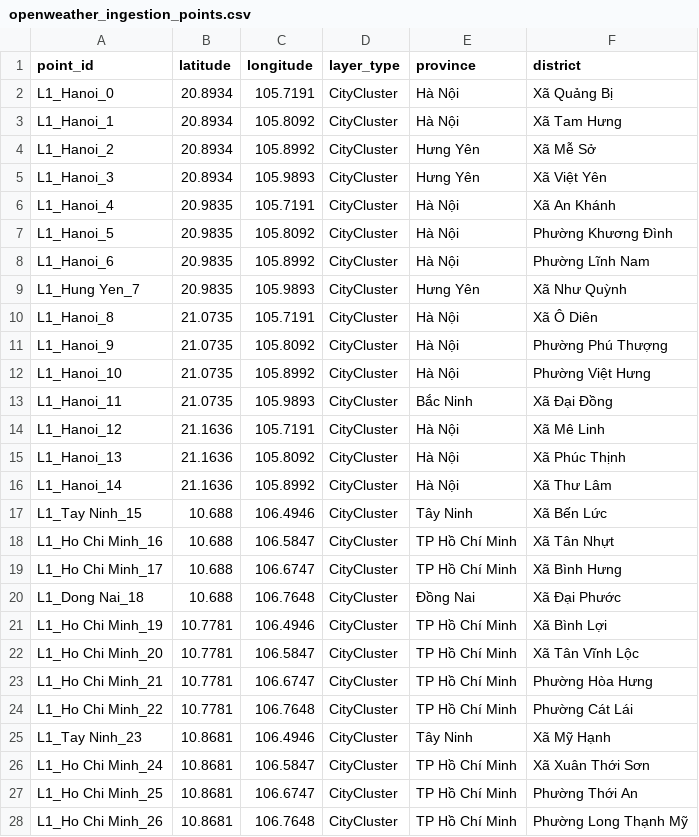
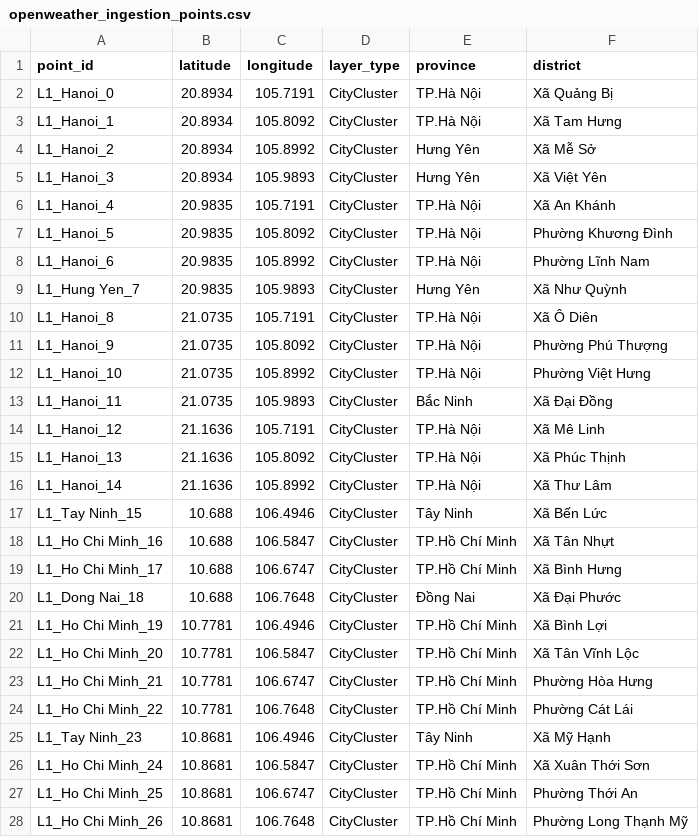
Before and after one commit to nhuongnguyen04/vietnam-air-quality-data-platform, a CSV file: dbt/dbt_tranform/seeds/openweather_ingestion_points.csv, drawn as a sheet; only a part is shown; the diff covers the shown part only.

Commit message:
feat: implement province normalization and mapping to 34 target units in measurement models

```diff
--- a/dbt/dbt_tranform/seeds/openweather_ingestion_points.csv
+++ b/dbt/dbt_tranform/seeds/openweather_ingestion_points.csv
@@ -1,28 +1,28 @@
 point_id,latitude,longitude,layer_type,province,district
-L1_Hanoi_0,20.8934,105.7191,CityCluster,Hà Nội,Xã Quảng Bị
-L1_Hanoi_1,20.8934,105.8092,CityCluster,Hà Nội,Xã Tam Hưng
+L1_Hanoi_0,20.8934,105.7191,CityCluster,TP.Hà Nội,Xã Quảng Bị
+L1_Hanoi_1,20.8934,105.8092,CityCluster,TP.Hà Nội,Xã Tam Hưng
 L1_Hanoi_2,20.8934,105.8992,CityCluster,Hưng Yên,Xã Mễ Sở
 L1_Hanoi_3,20.8934,105.9893,CityCluster,Hưng Yên,Xã Việt Yên
-L1_Hanoi_4,20.9835,105.7191,CityCluster,Hà Nội,Xã An Khánh
-L1_Hanoi_5,20.9835,105.8092,CityCluster,Hà Nội,Phường Khương Đình
-L1_Hanoi_6,20.9835,105.8992,CityCluster,Hà Nội,Phường Lĩnh Nam
+L1_Hanoi_4,20.9835,105.7191,CityCluster,TP.Hà Nội,Xã An Khánh
+L1_Hanoi_5,20.9835,105.8092,CityCluster,TP.Hà Nội,Phường Khương Đình
+L1_Hanoi_6,20.9835,105.8992,CityCluster,TP.Hà Nội,Phường Lĩnh Nam
 L1_Hung Yen_7,20.9835,105.9893,CityCluster,Hưng Yên,Xã Như Quỳnh
-L1_Hanoi_8,21.0735,105.7191,CityCluster,Hà Nội,Xã Ô Diên
-L1_Hanoi_9,21.0735,105.8092,CityCluster,Hà Nội,Phường Phú Thượng
-L1_Hanoi_10,21.0735,105.8992,CityCluster,Hà Nội,Phường Việt Hưng
+L1_Hanoi_8,21.0735,105.7191,CityCluster,TP.Hà Nội,Xã Ô Diên
+L1_Hanoi_9,21.0735,105.8092,CityCluster,TP.Hà Nội,Phường Phú Thượng
+L1_Hanoi_10,21.0735,105.8992,CityCluster,TP.Hà Nội,Phường Việt Hưng
 L1_Hanoi_11,21.0735,105.9893,CityCluster,Bắc Ninh,Xã Đại Đồng
-L1_Hanoi_12,21.1636,105.7191,CityCluster,Hà Nội,Xã Mê Linh
-L1_Hanoi_13,21.1636,105.8092,CityCluster,Hà Nội,Xã Phúc Thịnh
-L1_Hanoi_14,21.1636,105.8992,CityCluster,Hà Nội,Xã Thư Lâm
+L1_Hanoi_12,21.1636,105.7191,CityCluster,TP.Hà Nội,Xã Mê Linh
+L1_Hanoi_13,21.1636,105.8092,CityCluster,TP.Hà Nội,Xã Phúc Thịnh
+L1_Hanoi_14,21.1636,105.8992,CityCluster,TP.Hà Nội,Xã Thư Lâm
 L1_Tay Ninh_15,10.688,106.4946,CityCluster,Tây Ninh,Xã Bến Lức
-L1_Ho Chi Minh_16,10.688,106.5847,CityCluster,TP Hồ Chí Minh,Xã Tân Nhựt
-L1_Ho Chi Minh_17,10.688,106.6747,CityCluster,TP Hồ Chí Minh,Xã Bình Hưng
+L1_Ho Chi Minh_16,10.688,106.5847,CityCluster,TP.Hồ Chí Minh,Xã Tân Nhựt
+L1_Ho Chi Minh_17,10.688,106.6747,CityCluster,TP.Hồ Chí Minh,Xã Bình Hưng
 L1_Dong Nai_18,10.688,106.7648,CityCluster,Đồng Nai,Xã Đại Phước
-L1_Ho Chi Minh_19,10.7781,106.4946,CityCluster,TP Hồ Chí Minh,Xã Bình Lợi
-L1_Ho Chi Minh_20,10.7781,106.5847,CityCluster,TP Hồ Chí Minh,Xã Tân Vĩnh Lộc
-L1_Ho Chi Minh_21,10.7781,106.6747,CityCluster,TP Hồ Chí Minh,Phường Hòa Hưng
-L1_Ho Chi Minh_22,10.7781,106.7648,CityCluster,TP Hồ Chí Minh,Phường Cát Lái
+L1_Ho Chi Minh_19,10.7781,106.4946,CityCluster,TP.Hồ Chí Minh,Xã Bình Lợi
+L1_Ho Chi Minh_20,10.7781,106.5847,CityCluster,TP.Hồ Chí Minh,Xã Tân Vĩnh Lộc
+L1_Ho Chi Minh_21,10.7781,106.6747,CityCluster,TP.Hồ Chí Minh,Phường Hòa Hưng
+L1_Ho Chi Minh_22,10.7781,106.7648,CityCluster,TP.Hồ Chí Minh,Phường Cát Lái
 L1_Tay Ninh_23,10.8681,106.4946,CityCluster,Tây Ninh,Xã Mỹ Hạnh
-L1_Ho Chi Minh_24,10.8681,106.5847,CityCluster,TP Hồ Chí Minh,Xã Xuân Thới Sơn
-L1_Ho Chi Minh_25,10.8681,106.6747,CityCluster,TP Hồ Chí Minh,Phường Thới An
-L1_Ho Chi Minh_26,10.8681,106.7648,CityCluster,TP Hồ Chí Minh,Phường Long Thạnh Mỹ
+L1_Ho Chi Minh_24,10.8681,106.5847,CityCluster,TP.Hồ Chí Minh,Xã Xuân Thới Sơn
+L1_Ho Chi Minh_25,10.8681,106.6747,CityCluster,TP.Hồ Chí Minh,Phường Thới An
+L1_Ho Chi Minh_26,10.8681,106.7648,CityCluster,TP.Hồ Chí Minh,Phường Long Thạnh Mỹ
```
Also changed, not shown: 78 edited cells elsewhere in this file, dbt/dbt_tranform/seeds/province_normalization.csv, 4 other files.
